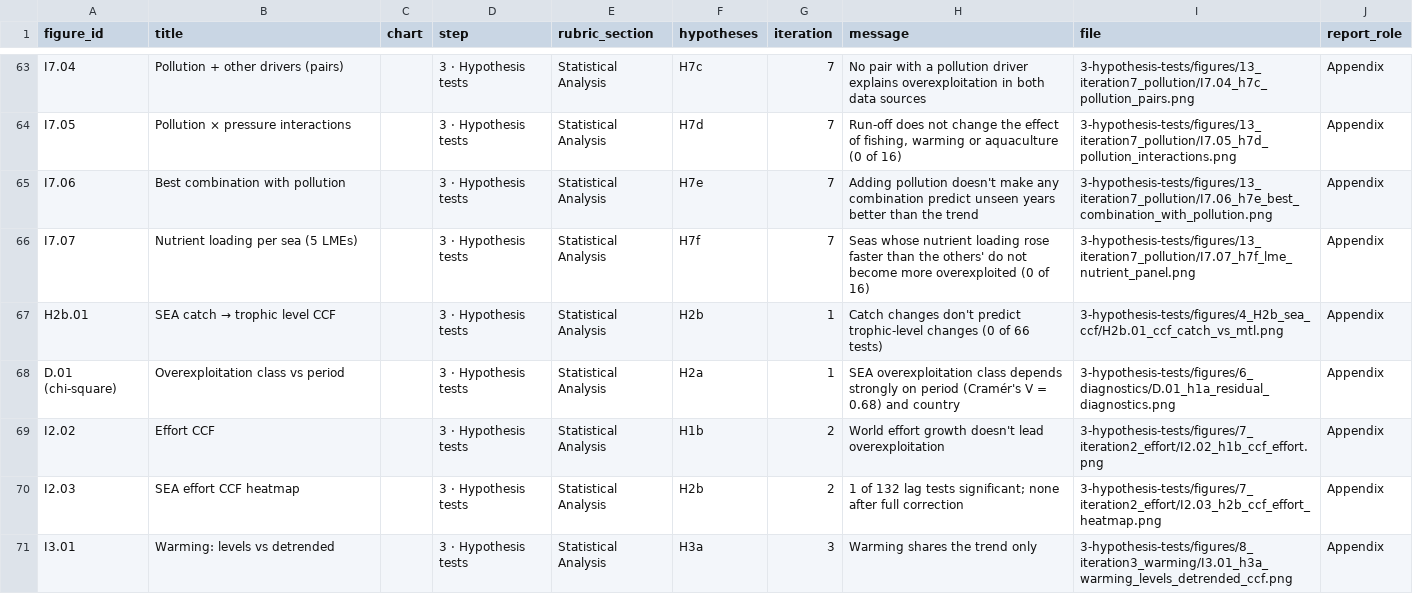
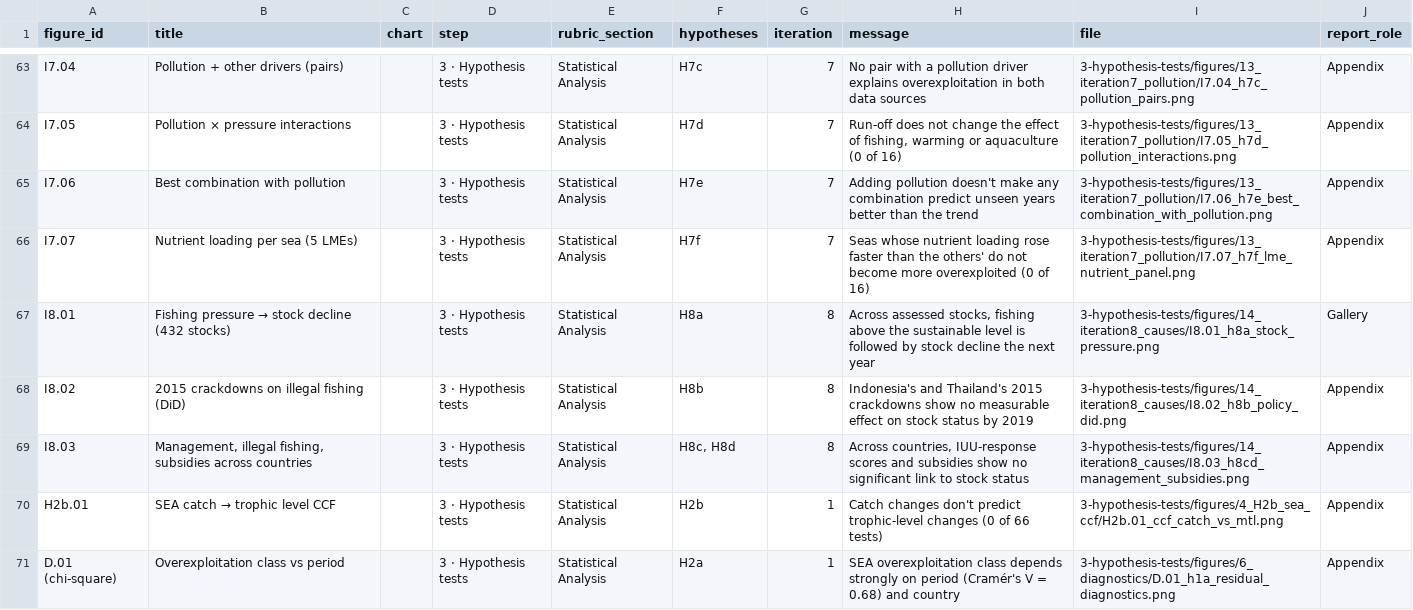
Before and after one commit to SalahuddinFathullah/sdg14-overfishing-analysis, a CSV file: 4-overview/figure_index.csv, drawn as a sheet; only a part is shown, gaps mark what is left out; the shorter side is filled out with more unchanged rows.

```diff
--- a/4-overview/figure_index.csv
+++ b/4-overview/figure_index.csv
@@ -66,2 +66,5 @@ I7.06,Best combination with pollution,,3 · Hypothesis tests,Statistical Analysi
 I7.07,Nutrient loading per sea (5 LMEs),,3 · Hypothesis tests,Statistical Analysis,H7f,7,Seas whose nutrient loading rose faster than the others' do not become more overexploited (0 of 16),3-hypothesis-tests/figures/13_iteration7_pollution/I7.07_h7f_lme_nutrient_panel.png,Appendix
+I8.01,Fishing pressure → stock decline (432 stocks),,3 · Hypothesis tests,Statistical Analysis,H8a,8,"Across assessed stocks, fishing above the sustainable level is followed by stock decline the next year",3-hypothesis-tests/figures/14_iteration8_causes/I8.01_h8a_stock_pressure.png,Gallery
+I8.02,2015 crackdowns on illegal fishing (DiD),,3 · Hypothesis tests,Statistical Analysis,H8b,8,Indonesia's and Thailand's 2015 crackdowns show no measurable effect on stock status by 2019,3-hypothesis-tests/figures/14_iteration8_causes/I8.02_h8b_policy_did.png,Appendix
+I8.03,"Management, illegal fishing, subsidies across countries",,3 · Hypothesis tests,Statistical Analysis,"H8c, H8d",8,"Across countries, IUU-response scores and subsidies show no significant link to stock status",3-hypothesis-tests/figures/14_iteration8_causes/I8.03_h8cd_management_subsidies.png,Appendix
 H2b.01,SEA catch → trophic level CCF,,3 · Hypothesis tests,Statistical Analysis,H2b,1,Catch changes don't predict trophic-level changes (0 of 66 tests),3-hypothesis-tests/figures/4_H2b_sea_ccf/H2b.01_ccf_catch_vs_mtl.png,Appendix
```
Also changed, not shown: 3-hypothesis-tests/results/decisions.csv, data/processed/cleaning_log.csv, 39 other files.
